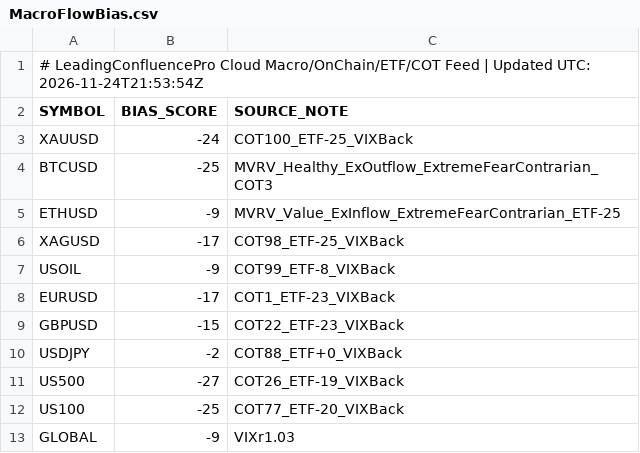
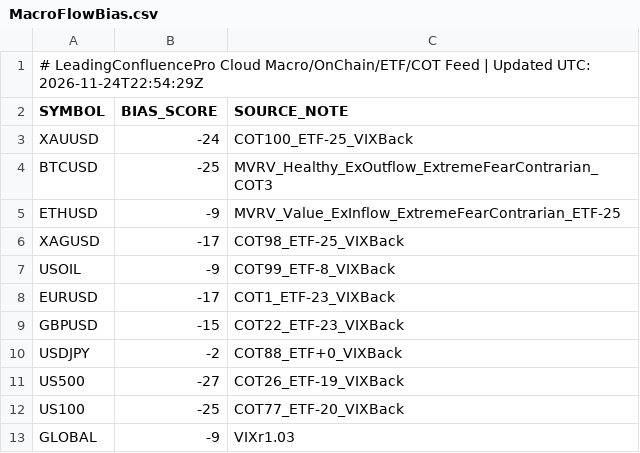
Before and after one commit to gamehotspot62/mt5-leading-confluence-cloud, a CSV file: data/MacroFlowBias.csv, drawn as a sheet.

```diff
--- a/data/MacroFlowBias.csv
+++ b/data/MacroFlowBias.csv
@@ -1,2 +1,2 @@
-# LeadingConfluencePro Cloud Macro/OnChain/ETF/COT Feed | Updated UTC: 2026-11-24T21:53:54Z
+# LeadingConfluencePro Cloud Macro/OnChain/ETF/COT Feed | Updated UTC: 2026-11-24T22:54:29Z
 SYMBOL,BIAS_SCORE,SOURCE_NOTE
```
Also changed, not shown: 3 other files.
